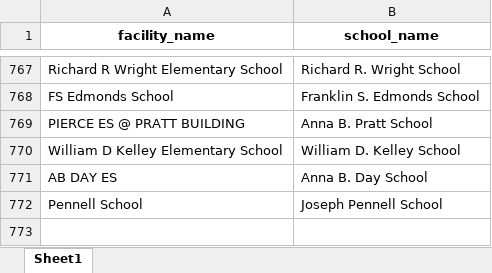
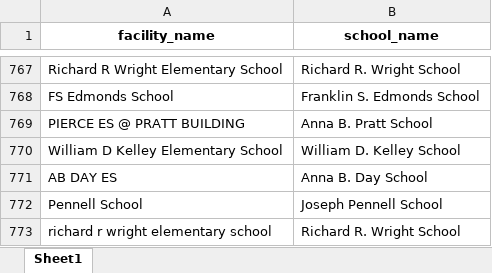
Before and after one commit to PhilaController/asbestos-dashboard-data, an Excel workbook: data/interim/crosswalk.xlsx, sheet Sheet1, drawn as a sheet; only a part is shown, gaps mark what is left out; values as stored, in another font and other column widths than the file's, no borders; the diff names each change by its address in the sheet, - before the commit and + after, or states it on an @@ line.

```diff
--- a/data/interim/crosswalk.xlsx (sheet Sheet1)
+++ b/data/interim/crosswalk.xlsx (sheet Sheet1)
+row 773: richard r wright elementary school | Richard R. Wright School
```
Also changed, not shown: data/interim/fuzzy_matches.xlsx, data/interim/missing_geocoded_addresses.xlsx, 4 other files.
